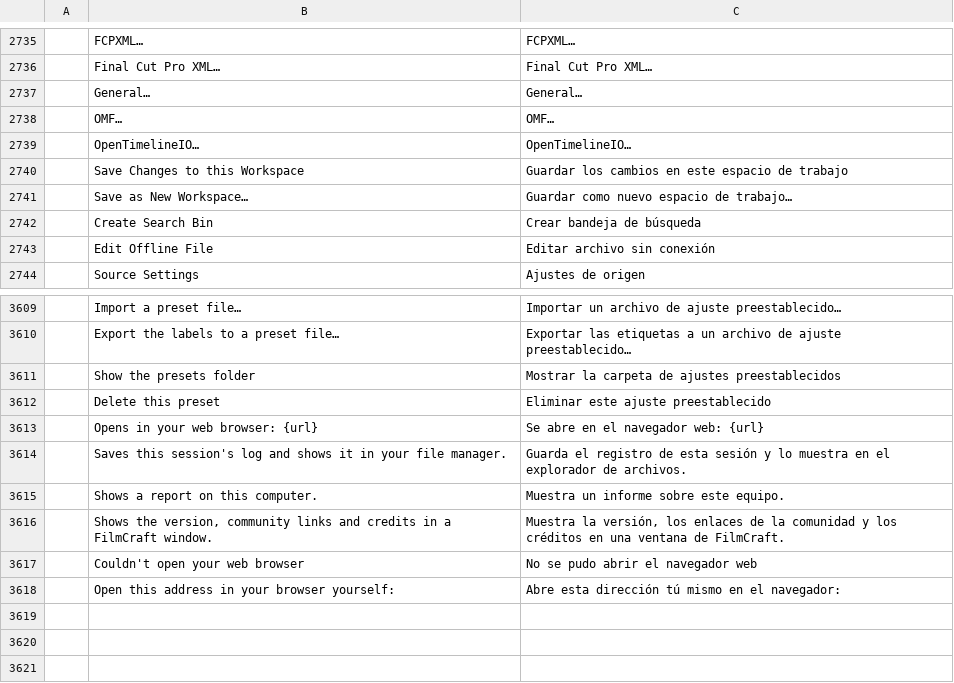
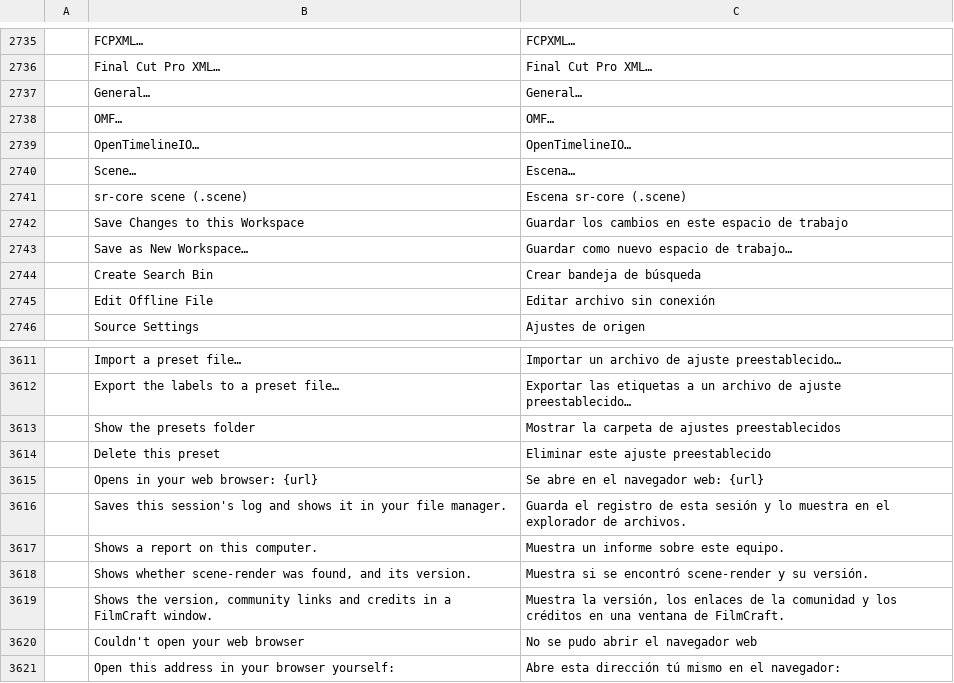
Before and after one commit to pedroanisio/filmcraft, a TSV file: crates/ui-egui/src/i18n/es.tsv, drawn as a sheet; only a part is shown, gaps mark what is left out.

```diff
--- a/crates/ui-egui/src/i18n/es.tsv
+++ b/crates/ui-egui/src/i18n/es.tsv
@@ -2739,2 +2739,4 @@
 	OpenTimelineIO…	OpenTimelineIO…
+	Scene…	Escena…
+	sr-core scene (.scene)	Escena sr-core (.scene)
 	Save Changes to this Workspace	Guardar los cambios en este espacio de trabajo
@@ -3615,2 +3617,3 @@
 	Shows a report on this computer.	Muestra un informe sobre este equipo.
+	Shows whether scene-render was found, and its version.	Muestra si se encontró scene-render y su versión.
 	Shows the version, community links and credits in a FilmCraft window.	Muestra la versión, los enlaces de la comunidad y los créditos en una ventana de FilmCraft.
```
Also changed, not shown: crates/ui-egui/src/i18n/fr.tsv, crates/ui-egui/src/i18n/it.tsv, 7 other files.
